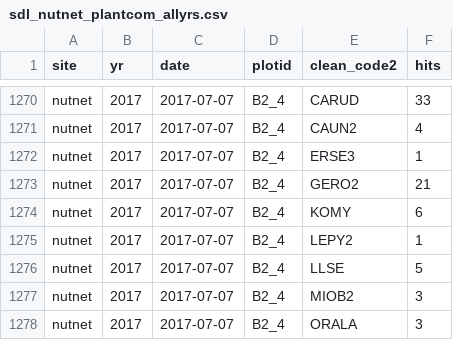
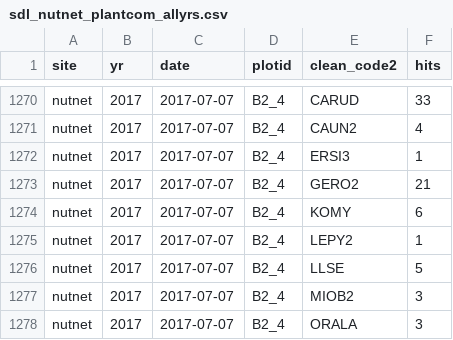
Before and after one commit to caitlintwhite/nwt-data-munging, a CSV file: alpine_addnuts/output_data/sdl_nutnet_plantcom_allyrs.csv, drawn as a sheet; only a part is shown, gaps mark what is left out.

```diff
--- a/alpine_addnuts/output_data/sdl_nutnet_plantcom_allyrs.csv
+++ b/alpine_addnuts/output_data/sdl_nutnet_plantcom_allyrs.csv
@@ -1271,3 +1271,3 @@ nutnet,2017,2017-07-07,B2_4,CARUD,33
 nutnet,2017,2017-07-07,B2_4,CAUN2,4
-nutnet,2017,2017-07-07,B2_4,ERSE3,1
+nutnet,2017,2017-07-07,B2_4,ERSI3,1
 nutnet,2017,2017-07-07,B2_4,GERO2,21
```
Also changed, not shown: alpine_addnuts/output_data/nutnet2017_vertical_sppcomp.csv, 1 other file.
